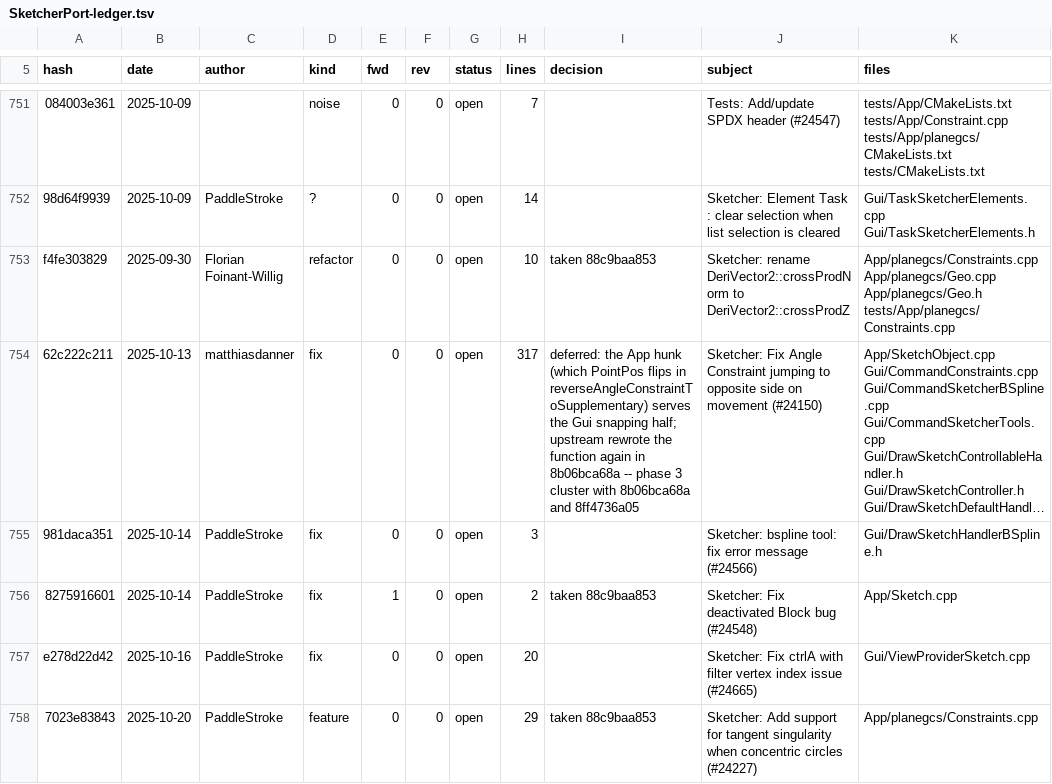
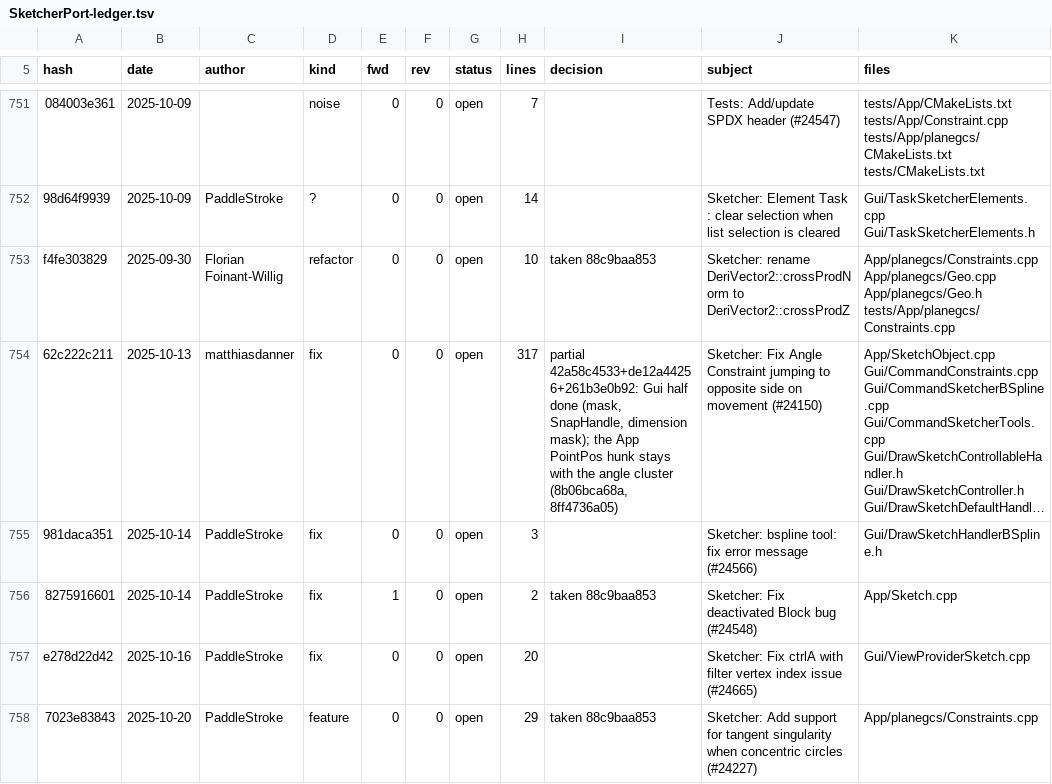
Before and after one commit to realthunder/FreeCAD, a TSV file: docs/SketcherPort-ledger.tsv, drawn as a sheet; only a part is shown, gaps mark what is left out; long unchanged cells end in …; the diff covers the shown part only; the diff names each change by its address in the sheet, - before the commit and + after, or states it on an @@ line.

```diff
--- a/docs/SketcherPort-ledger.tsv
+++ b/docs/SketcherPort-ledger.tsv
-I754 (decision): deferred: the App hunk (which PointPos flips in reverseAngleConstraintToSupplementary) serves the Gui snapping half; upstream rewrote the function again in 8b06bca68a -- phase 3 cluster with 8b06bca68a and 8ff4736a05
+I754 (decision): partial 42a58c4533+de12a44256+261b3e0b92: Gui half done (mask, SnapHandle, dimension mask); the App PointPos hunk stays with the angle cluster (8b06bca68a, 8ff4736a05)
```
Also changed, not shown: 3 edited cells elsewhere in this file, 1 other file.
